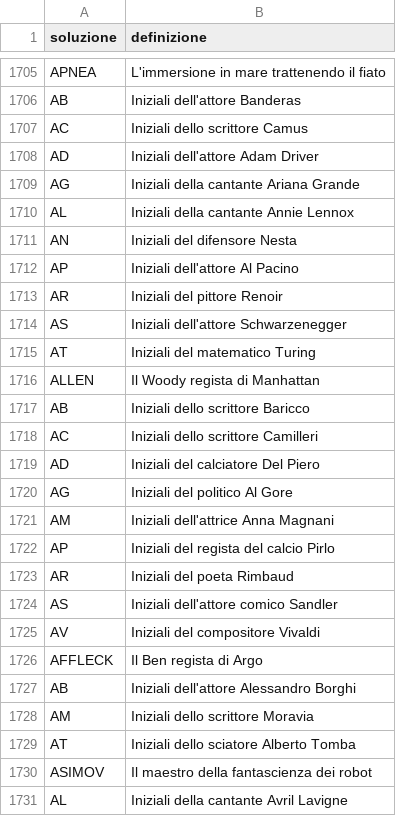
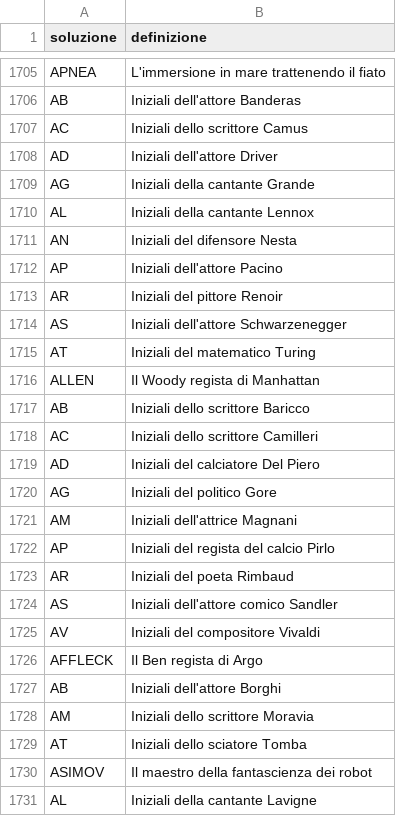
Before and after one commit to agea/cruciverba, a CSV file: voci/A.csv, drawn as a sheet; only a part is shown, gaps mark what is left out.

Commit message:
:bento: voci

```diff
--- a/voci/A.csv
+++ b/voci/A.csv
@@ -1707,7 +1707,7 @@ AB,Iniziali dell'attore Banderas
 AC,Iniziali dello scrittore Camus
-AD,Iniziali dell'attore Adam Driver
-AG,Iniziali della cantante Ariana Grande
-AL,Iniziali della cantante Annie Lennox
+AD,Iniziali dell'attore Driver
+AG,Iniziali della cantante Grande
+AL,Iniziali della cantante Lennox
 AN,Iniziali del difensore Nesta
-AP,Iniziali dell'attore Al Pacino
+AP,Iniziali dell'attore Pacino
 AR,Iniziali del pittore Renoir
@@ -1719,4 +1719,4 @@ AC,Iniziali dello scrittore Camilleri
 AD,Iniziali del calciatore Del Piero
-AG,Iniziali del politico Al Gore
-AM,Iniziali dell'attrice Anna Magnani
+AG,Iniziali del politico Gore
+AM,Iniziali dell'attrice Magnani
 AP,Iniziali del regista del calcio Pirlo
@@ -1726,6 +1726,6 @@ AV,Iniziali del compositore Vivaldi
 AFFLECK,Il Ben regista di Argo
-AB,Iniziali dell'attore Alessandro Borghi
+AB,Iniziali dell'attore Borghi
 AM,Iniziali dello scrittore Moravia
-AT,Iniziali dello sciatore Alberto Tomba
+AT,Iniziali dello sciatore Tomba
 ASIMOV,Il maestro della fantascienza dei robot
-AL,Iniziali della cantante Avril Lavigne
+AL,Iniziali della cantante Lavigne
```
Also changed, not shown: voci/B.csv, voci/C.csv, 12 other files.
